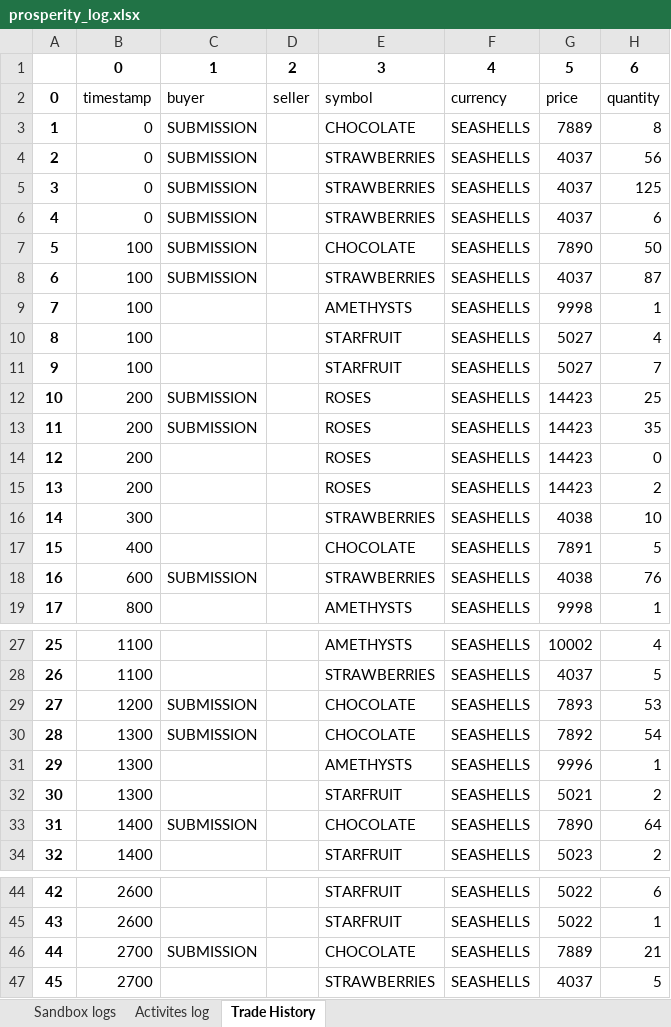
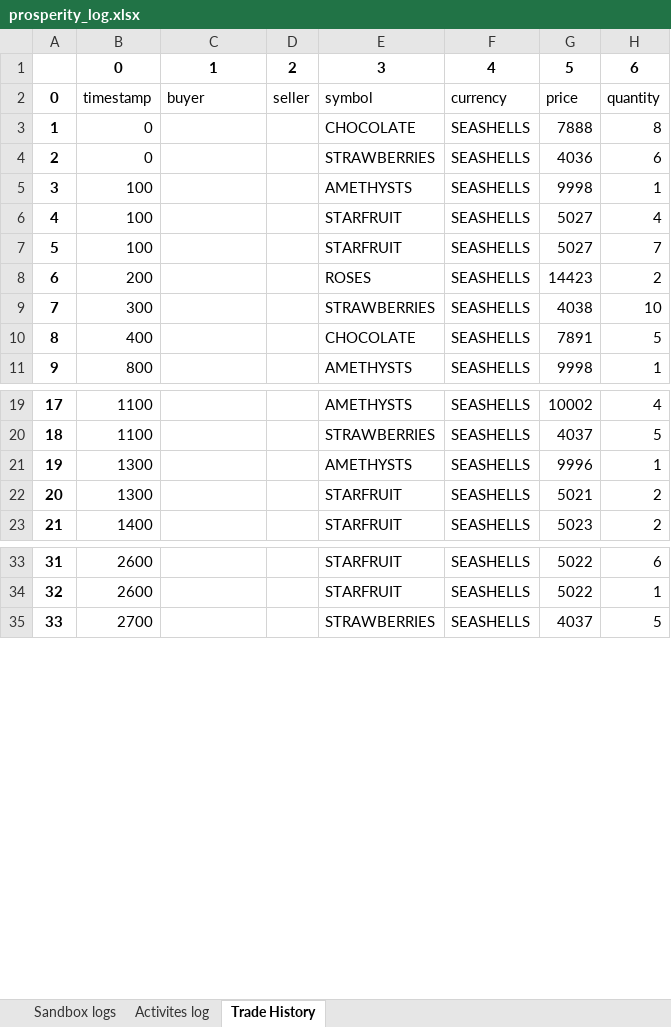
Before and after one commit to JustinMyers/prosperity_2, an Excel workbook: steven/round_3/prosperity_log.xlsx, sheet Trade History, drawn as a sheet; only a part is shown, gaps mark what is left out; values as stored, in another font and other column widths than the file's, no borders; removed rows and columns are numbered as before the commit, all else as after; the diff covers the shown part only; the diff names each change by its address in the sheet, - before the commit and + after, or states it on an @@ line.

```diff
--- a/steven/round_3/prosperity_log.xlsx (sheet Trade History)
+++ b/steven/round_3/prosperity_log.xlsx (sheet Trade History)
-C3: SUBMISSION
+C3: (empty)
-G3: 7889
+G3: 7888
-row 4: 2 | 0 | SUBMISSION |  | STRAWBERRIES | SEASHELLS | 4037 | 56
-row 5: 3 | 0 | SUBMISSION |  | STRAWBERRIES | SEASHELLS | 4037 | 125
@@ column A renumbered from row 4 down @@
-C4: SUBMISSION
+C4: (empty)
-G4: 4037
+G4: 4036
-row 7: 5 | 100 | SUBMISSION |  | CHOCOLATE | SEASHELLS | 7890 | 50
-row 8: 6 | 100 | SUBMISSION |  | STRAWBERRIES | SEASHELLS | 4037 | 87
-row 12: 10 | 200 | SUBMISSION |  | ROSES | SEASHELLS | 14423 | 25
-row 13: 11 | 200 | SUBMISSION |  | ROSES | SEASHELLS | 14423 | 35
-row 14: 12 | 200 |  |  | ROSES | SEASHELLS | 14423 | 0
-row 18: 16 | 600 | SUBMISSION |  | STRAWBERRIES | SEASHELLS | 4038 | 76
-row 29: 27 | 1200 | SUBMISSION |  | CHOCOLATE | SEASHELLS | 7893 | 53
-row 30: 28 | 1300 | SUBMISSION |  | CHOCOLATE | SEASHELLS | 7892 | 54
-row 33: 31 | 1400 | SUBMISSION |  | CHOCOLATE | SEASHELLS | 7890 | 64
-row 46: 44 | 2700 | SUBMISSION |  | CHOCOLATE | SEASHELLS | 7889 | 21
```
Also changed, not shown: 4 added rows, 7 removed rows and 24 edited cells elsewhere in this sheet, sheet Activites log, sheet Sandbox logs, 3 other files.
